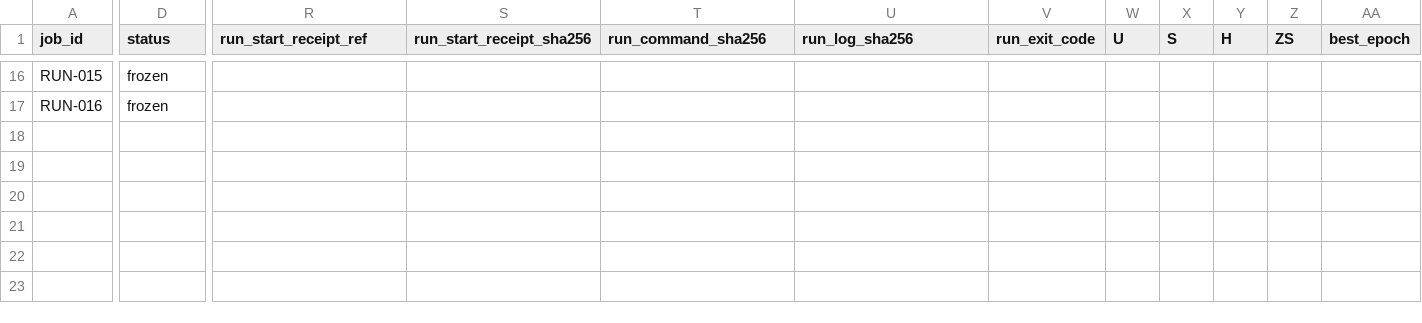
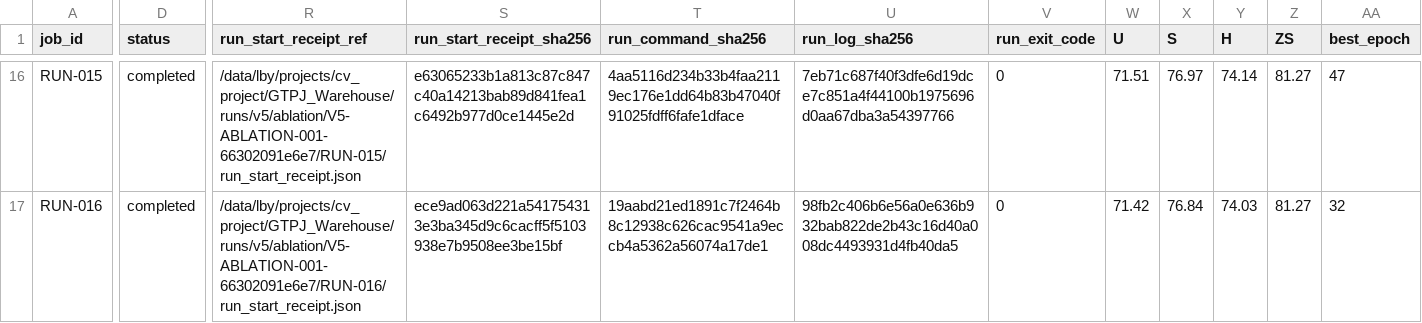
Before and after one commit to GetlotMoney/GTPJ, a CSV file: experiments/v5/ablation/ABLATION-001_local_branch_effect/PARAMETER_MATRIX.csv, drawn as a sheet; only a part is shown, gaps mark what is left out; the diff covers the shown part only; the diff names each change by its address in the sheet, - before the commit and + after, or states it on an @@ line.

Commit message:
docs: record completed local branch ablation

```diff
--- a/experiments/v5/ablation/ABLATION-001_local_branch_effect/PARAMETER_MATRIX.csv
+++ b/experiments/v5/ablation/ABLATION-001_local_branch_effect/PARAMETER_MATRIX.csv
-D16:D17 (status): frozen
+D16:D17 (status): completed
-R16 (run_start_receipt_ref): (empty)
+R16 (run_start_receipt_ref): /data/lby/projects/cv_project/GTPJ_Warehouse/runs/v5/ablation/V5-ABLATION-001-66302091e6e7/RUN-015/run_start_receipt.json
-S16 (run_start_receipt_sha256): (empty)
+S16 (run_start_receipt_sha256): e63065233b1a813c87c847c40a14213bab89d841fea1c6492b977d0ce1445e2d
-T16 (run_command_sha256): (empty)
+T16 (run_command_sha256): 4aa5116d234b33b4faa2119ec176e1dd64b83b47040f91025fdff6fafe1dface
-U16 (run_log_sha256): (empty)
+U16 (run_log_sha256): 7eb71c687f40f3dfe6d19dce7c851a4f44100b1975696d0aa67dba3a54397766
-V16:V17 (run_exit_code): (empty)
+V16:V17 (run_exit_code): 0
-W16 (U): (empty)
+W16 (U): 71.51
-X16 (S): (empty)
+X16 (S): 76.97
-Y16 (H): (empty)
+Y16 (H): 74.14
-Z16:Z17 (ZS): (empty)
+Z16:Z17 (ZS): 81.27
-AA16 (best_epoch): (empty)
+AA16 (best_epoch): 47
-R17 (run_start_receipt_ref): (empty)
+R17 (run_start_receipt_ref): /data/lby/projects/cv_project/GTPJ_Warehouse/runs/v5/ablation/V5-ABLATION-001-66302091e6e7/RUN-016/run_start_receipt.json
-S17 (run_start_receipt_sha256): (empty)
+S17 (run_start_receipt_sha256): ece9ad063d221a541754313e3ba345d9c6cacff5f5103938e7b9508ee3be15bf
-T17 (run_command_sha256): (empty)
+T17 (run_command_sha256): 19aabd21ed1891c7f2464b8c12938c626cac9541a9eccb4a5362a56074a17de1
-U17 (run_log_sha256): (empty)
+U17 (run_log_sha256): 98fb2c406b6e56a0e636b932bab822de2b43c16d40a008dc4493931d4fb40da5
-W17 (U): (empty)
+W17 (U): 71.42
-X17 (S): (empty)
+X17 (S): 76.84
-Y17 (H): (empty)
+Y17 (H): 74.03
-AA17 (best_epoch): (empty)
+AA17 (best_epoch): 32
```
Also changed, not shown: 34 edited cells elsewhere in this file, 16 other files.
